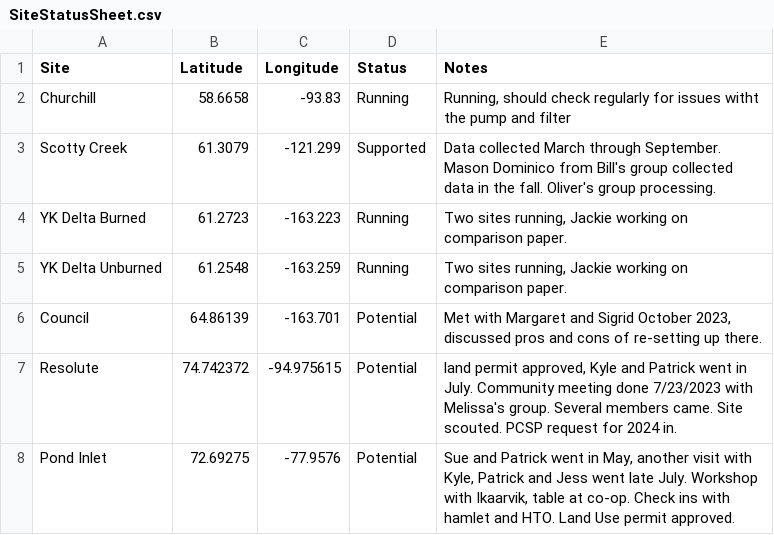
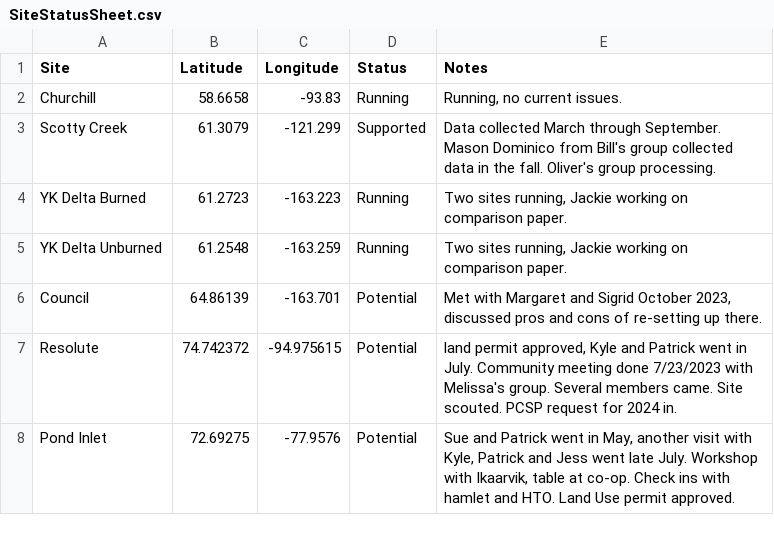
Before and after one commit to whrc/ArcticMaps, a CSV file: SiteStatusSheet.csv, drawn as a sheet; only a part is shown.

Commit message:
Update SiteStatusSheet.csv

```diff
--- a/SiteStatusSheet.csv
+++ b/SiteStatusSheet.csv
@@ -1,3 +1,3 @@
 Site,Latitude,Longitude,Status,Notes
-Churchill,58.6658,-93.83,Running,"Running, should check regularly for issues witht the pump and filter"
+Churchill,58.6658,-93.83,Running,"Running, no current issues."
 Scotty Creek,61.3079,-121.299,Supported,"Data collected March through September. Mason Dominico from Bill's group collected data in the fall. Oliver's group processing."
```
